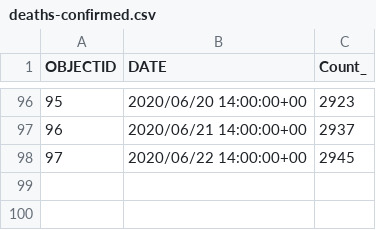
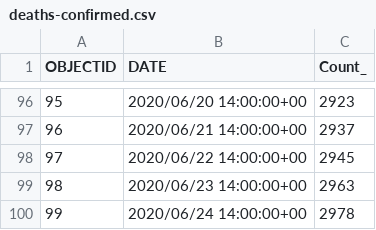
Before and after one commit to jepoirrier/MD-coronavirus, a CSV file: data/deaths-confirmed.csv, drawn as a sheet; only a part is shown, gaps mark what is left out; the diff names each change by its address in the sheet, - before the commit and + after, or states it on an @@ line.

```diff
--- a/data/deaths-confirmed.csv
+++ b/data/deaths-confirmed.csv
+row 99: 98 | 2020/06/23 14:00:00+00 | 2963
+row 100: 99 | 2020/06/24 14:00:00+00 | 2978
```
Also changed, not shown: data/deaths-confirmedDate.csv, data/races-cases.csv, 11 other files.
